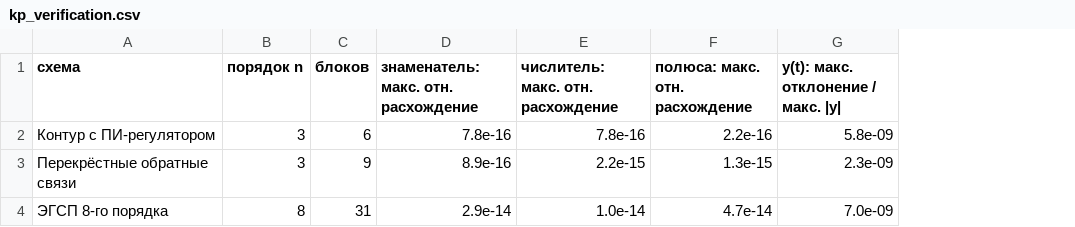
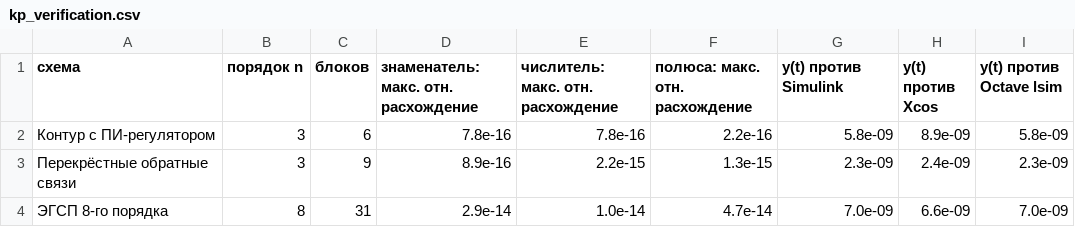
Before and after one commit to quenyu/NIR, a CSV file: docs/study/kp_verification.csv, drawn as a sheet; the diff names each change by its address in the sheet, - before the commit and + after, or states it on an @@ line.

Commit message:
КП: верификация осциллограмм в Simulink
- сигналы Scope из Simulink (docs/study/simulink_*.csv) и схемы Simulink в главе 5
- kp_verification.py накладывает осциллограммы Control Lab и Simulink, считает и Xcos
- коэффициенты и полюса по-прежнему сверяются со скриптами MATLAB

```diff
--- a/docs/study/kp_verification.csv
+++ b/docs/study/kp_verification.csv
+column H (y(t) против Xcos), rows 2-4: 8.9e-09 | 2.4e-09 | 6.6e-09
+column I (y(t) против Octave lsim), rows 2-4: 5.8e-09 | 2.3e-09 | 7.0e-09
-G1: y(t): макс. отклонение / макс. |y|
+G1: y(t) против Simulink
```
Also changed, not shown: 15 other files.
